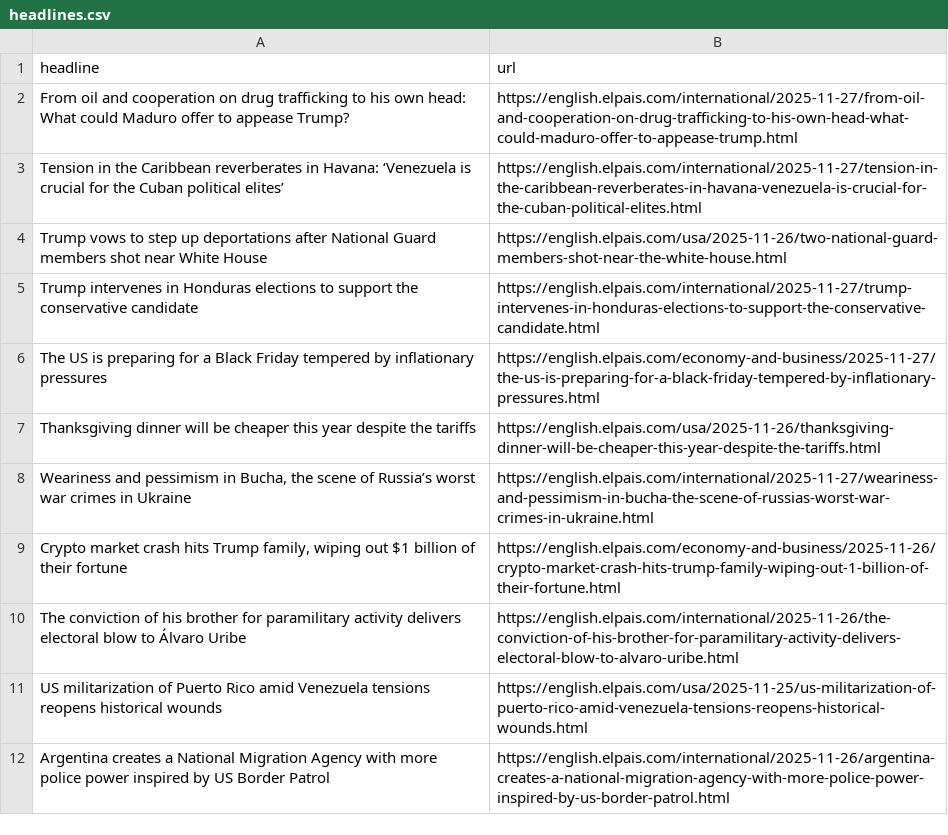
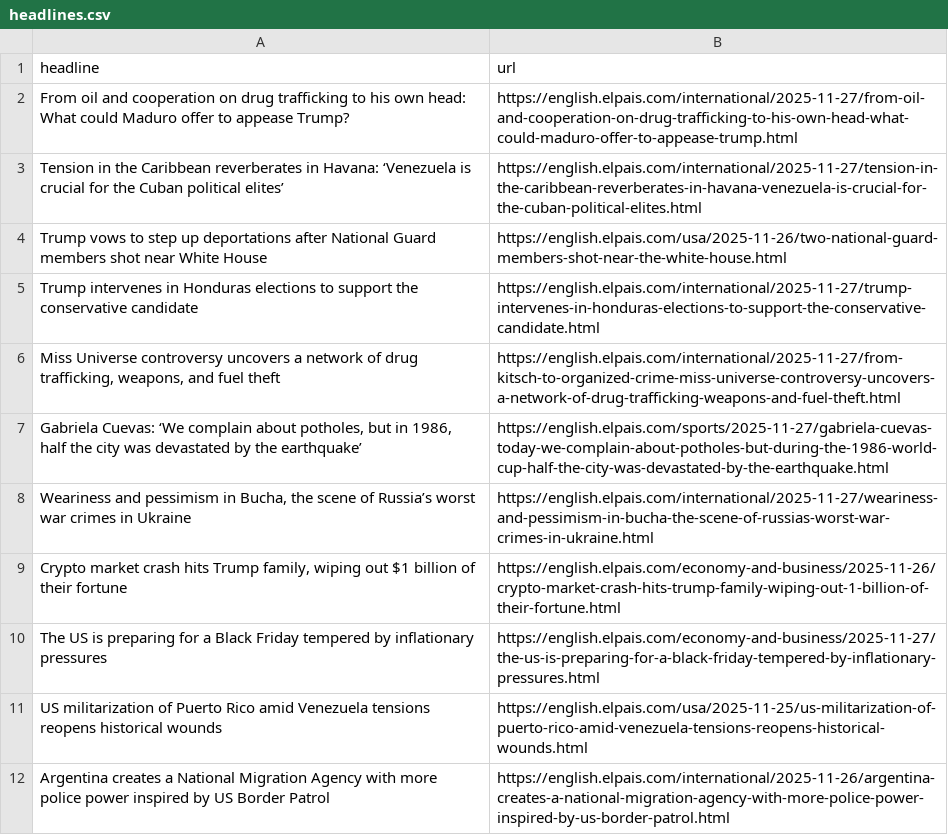
Before and after one commit to patvoe/lede-2024-auto-scraper, a CSV file: headlines.csv, drawn as a sheet; only a part is shown.

```diff
--- a/headlines.csv
+++ b/headlines.csv
@@ -5,7 +5,7 @@ Trump vows to step up deportations after National Guard members shot near White
 Trump intervenes in Honduras elections to support the conservative candidate,https://english.elpais.com/international/2025-11-27/trump-intervenes-in-honduras-elections-to-support-the-conservative-candidate.html
-The US is preparing for a Black Friday tempered by inflationary pressures,https://english.elpais.com/economy-and-business/2025-11-27/the-us-is-preparing-for-a-black-friday-tempered-by-inflationary-pressures.html
-Thanksgiving dinner will be cheaper this year despite the tariffs ,https://english.elpais.com/usa/2025-11-26/thanksgiving-dinner-will-be-cheaper-this-year-despite-the-tariffs.html
+"Miss Universe controversy uncovers a network of drug trafficking, weapons, and fuel theft",https://english.elpais.com/international/2025-11-27/from-kitsch-to-organized-crime-miss-universe-controversy-uncovers-a-network-of-drug-trafficking-weapons-and-fuel-theft.html
+"Gabriela Cuevas: ‘We complain about potholes, but in 1986, half the city was devastated by the earthquake’",https://english.elpais.com/sports/2025-11-27/gabriela-cuevas-today-we-complain-about-potholes-but-during-the-1986-world-cup-half-the-city-was-devastated-by-the-earthquake.html
 "Weariness and pessimism in Bucha, the scene of Russia’s worst war crimes in Ukraine ",https://english.elpais.com/international/2025-11-27/weariness-and-pessimism-in-bucha-the-scene-of-russias-worst-war-crimes-in-ukraine.html
 "Crypto market crash hits Trump family, wiping out $1 billion of their fortune",https://english.elpais.com/economy-and-business/2025-11-26/crypto-market-crash-hits-trump-family-wiping-out-1-billion-of-their-fortune.html
-The conviction of his brother for paramilitary activity delivers electoral blow to Álvaro Uribe,https://english.elpais.com/international/2025-11-26/the-conviction-of-his-brother-for-paramilitary-activity-delivers-electoral-blow-to-alvaro-uribe.html
+The US is preparing for a Black Friday tempered by inflationary pressures,https://english.elpais.com/economy-and-business/2025-11-27/the-us-is-preparing-for-a-black-friday-tempered-by-inflationary-pressures.html
 US militarization of Puerto Rico amid Venezuela tensions reopens historical wounds,https://english.elpais.com/usa/2025-11-25/us-militarization-of-puerto-rico-amid-venezuela-tensions-reopens-historical-wounds.html
```
